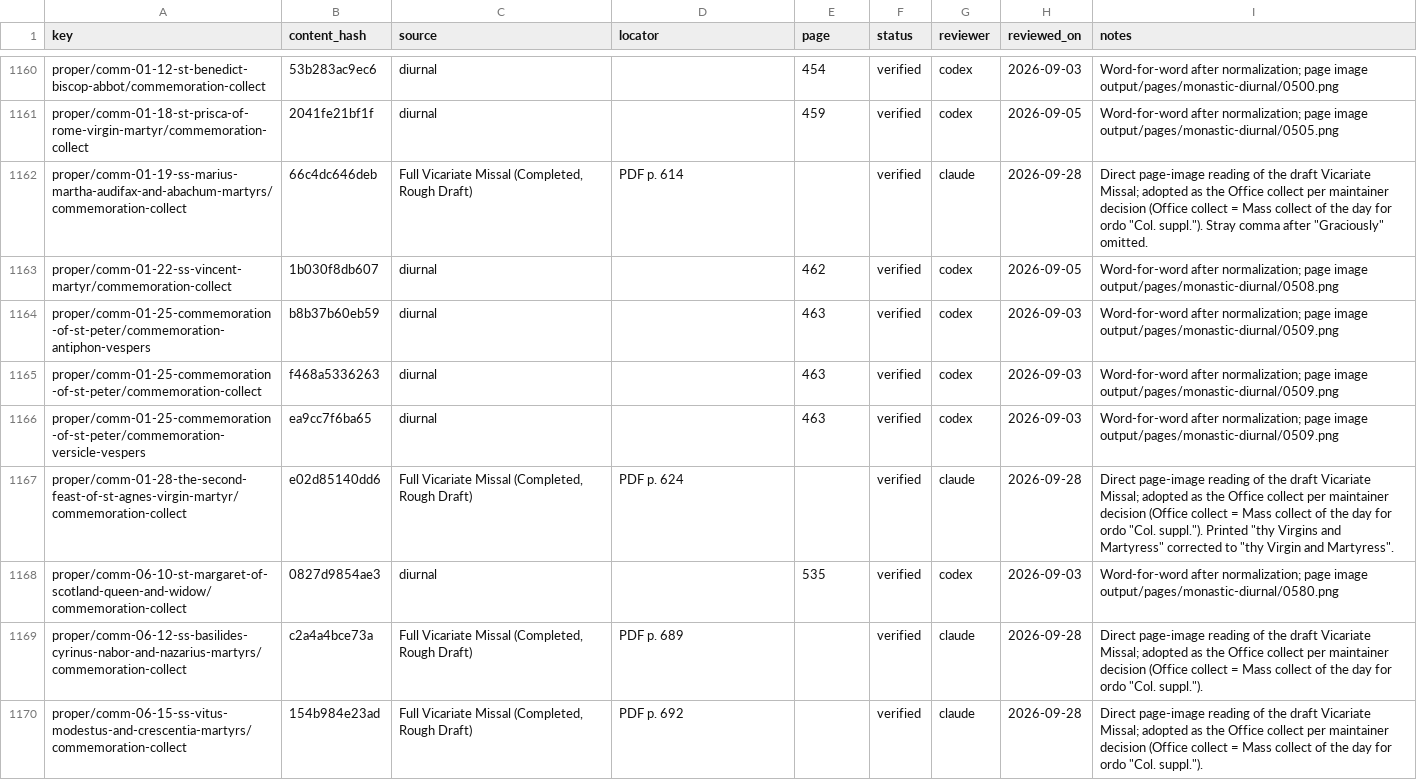
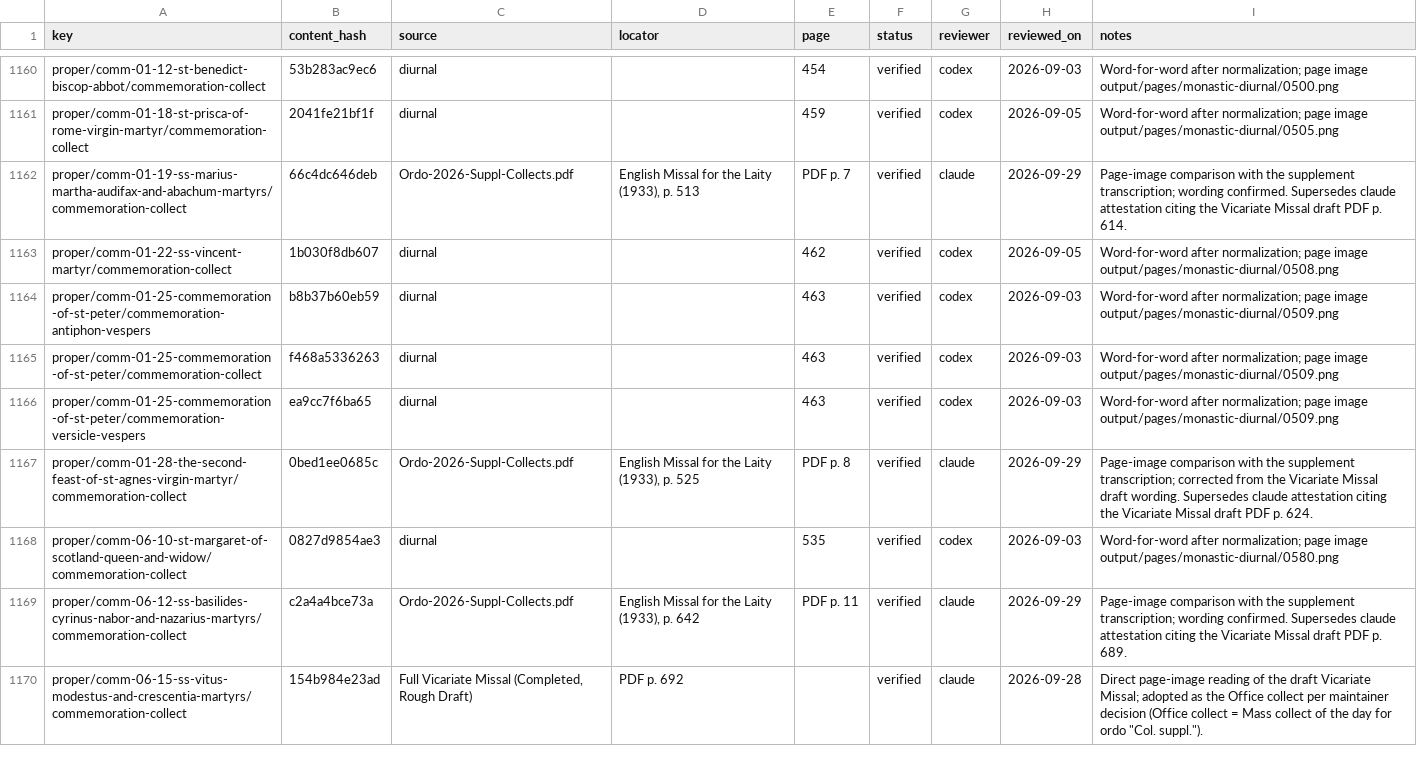
Before and after one commit to orthodoxwest/office, a CSV file: data/review/provenance.csv, drawn as a sheet; only a part is shown, gaps mark what is left out; the diff covers the shown part only.

Commit message:
Re-attest Vicariate Missal draft collects against the 2026 ordo supplement
Twenty-seven commemoration collects match the Knott/EM Laity texts quoted in
Ordo-2026-Suppl-Collects.pdf and now cite it. Agnes II, St Catherine and
Symphorosa carried Vicariate Missal draft wording ("Martyress"; a different
Symphorosa petition) and now follow EM Laity, as the rest of these collects do.

```diff
--- a/data/review/provenance.csv
+++ b/data/review/provenance.csv
@@ -1161,3 +1161,3 @@ proper/comm-01-12-st-benedict-biscop-abbot/commemoration-collect,53b283ac9ec6,di
 proper/comm-01-18-st-prisca-of-rome-virgin-martyr/commemoration-collect,2041fe21bf1f,diurnal,,459,verified,codex,2026-09-05,Word-for-word after normalization; page image output/pages/monastic-diurnal/0505.png
-proper/comm-01-19-ss-marius-martha-audifax-and-abachum-martyrs/commemoration-collect,66c4dc646deb,"Full Vicariate Missal (Completed, Rough Draft)",PDF p. 614,,verified,claude,2026-09-28,"Direct page-image reading of the draft Vicariate Missal; adopted as the Office collect per maintainer decision (Office collect = Mass collect of the day for ordo ""Col. suppl.""). Stray comma after ""Graciously"" omitted."
+proper/comm-01-19-ss-marius-martha-audifax-and-abachum-martyrs/commemoration-collect,66c4dc646deb,Ordo-2026-Suppl-Collects.pdf,"English Missal for the Laity (1933), p. 513",PDF p. 7,verified,claude,2026-09-29,Page-image comparison with the supplement transcription; wording confirmed. Supersedes claude attestation citing the Vicariate Missal draft PDF p. 614.
 proper/comm-01-22-ss-vincent-martyr/commemoration-collect,1b030f8db607,diurnal,,462,verified,codex,2026-09-05,Word-for-word after normalization; page image output/pages/monastic-diurnal/0508.png
@@ -1166,5 +1166,5 @@ proper/comm-01-25-commemoration-of-st-peter/commemoration-collect,f468a5336263,d
 proper/comm-01-25-commemoration-of-st-peter/commemoration-versicle-vespers,ea9cc7f6ba65,diurnal,,463,verified,codex,2026-09-03,Word-for-word after normalization; page image output/pages/monastic-diurnal/0509.png
-proper/comm-01-28-the-second-feast-of-st-agnes-virgin-martyr/commemoration-collect,e02d85140dd6,"Full Vicariate Missal (Completed, Rough Draft)",PDF p. 624,,verified,claude,2026-09-28,"Direct page-image reading of the draft Vicariate Missal; adopted as the Office collect per maintainer decision (Office collect = Mass collect of the day for ordo ""Col. suppl.""). Printed ""thy Virgins and Martyress"" corrected to ""thy Virgin and Martyress""."
+proper/comm-01-28-the-second-feast-of-st-agnes-virgin-martyr/commemoration-collect,0bed1ee0685c,Ordo-2026-Suppl-Collects.pdf,"English Missal for the Laity (1933), p. 525",PDF p. 8,verified,claude,2026-09-29,Page-image comparison with the supplement transcription; corrected from the Vicariate Missal draft wording. Supersedes claude attestation citing the Vicariate Missal draft PDF p. 624.
 proper/comm-06-10-st-margaret-of-scotland-queen-and-widow/commemoration-collect,0827d9854ae3,diurnal,,535,verified,codex,2026-09-03,Word-for-word after normalization; page image output/pages/monastic-diurnal/0580.png
-proper/comm-06-12-ss-basilides-cyrinus-nabor-and-nazarius-martyrs/commemoration-collect,c2a4a4bce73a,"Full Vicariate Missal (Completed, Rough Draft)",PDF p. 689,,verified,claude,2026-09-28,"Direct page-image reading of the draft Vicariate Missal; adopted as the Office collect per maintainer decision (Office collect = Mass collect of the day for ordo ""Col. suppl."")."
+proper/comm-06-12-ss-basilides-cyrinus-nabor-and-nazarius-martyrs/commemoration-collect,c2a4a4bce73a,Ordo-2026-Suppl-Collects.pdf,"English Missal for the Laity (1933), p. 642",PDF p. 11,verified,claude,2026-09-29,Page-image comparison with the supplement transcription; wording confirmed. Supersedes claude attestation citing the Vicariate Missal draft PDF p. 689.
 proper/comm-06-15-ss-vitus-modestus-and-crescentia-martyrs/commemoration-collect,154b984e23ad,"Full Vicariate Missal (Completed, Rough Draft)",PDF p. 692,,verified,claude,2026-09-28,"Direct page-image reading of the draft Vicariate Missal; adopted as the Office collect per maintainer decision (Office collect = Mass collect of the day for ordo ""Col. suppl."")."
```
Also changed, not shown: 126 edited cells elsewhere in this file, 3 other files.
